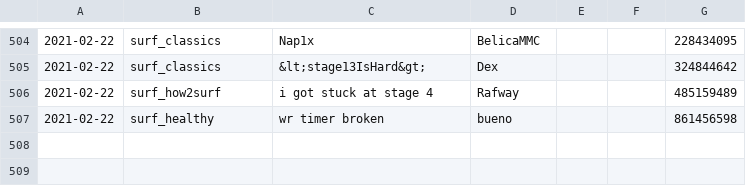
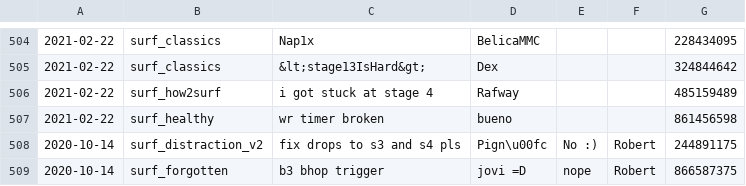
Before and after one commit to Kakalinn/sh-report-archive, a CSV file: archive.csv, drawn as a sheet; only a part is shown, gaps mark what is left out.

```diff
--- a/archive.csv
+++ b/archive.csv
@@ -507 +507,3 @@
 "2021-02-22","surf_healthy","wr timer broken","bueno","","",861456598
+"2020-10-14","surf_distraction_v2","fix drops to s3 and s4 pls","Pign\u00fc","No :)","Robert",244891175
+"2020-10-14","surf_forgotten","b3 bhop trigger","jovi =D","nope","Robert",866587375
```
Also changed, not shown: 1 other file.
